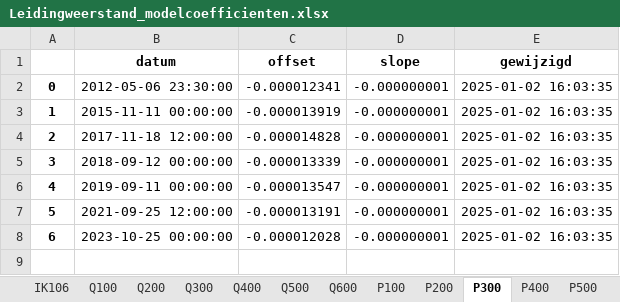
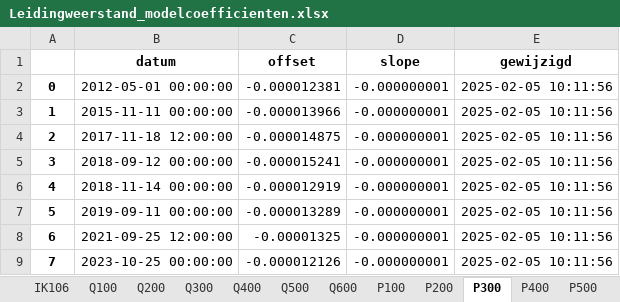
Before and after one commit to pwn-drinking-water-production/python-pwn-productiecapaciteit-infiltratiegebieden, an Excel workbook: productiecapaciteit/results/Leidingweerstand/Leidingweerstand_modelcoefficienten.xlsx, sheet P300, drawn as a sheet; values as stored, in another font and other column widths than the file's, no borders; removed rows and columns are numbered as before the commit, all else as after; the diff names each change by its address in the sheet, - before the commit and + after, or states it on an @@ line.

Commit message:
PT10 offset check

```diff
--- a/productiecapaciteit/results/Leidingweerstand/Leidingweerstand_modelcoefficienten.xlsx (sheet P300)
+++ b/productiecapaciteit/results/Leidingweerstand/Leidingweerstand_modelcoefficienten.xlsx (sheet P300)
-row 2: 0 | 2012-05-06 23:30:00 | -0.000012341 | -0.000000001 | 2025-01-02 16:03:35
+row 2: 0 | 2012-05-01 00:00:00 | -0.000012381 | -0.000000001 | 2025-02-05 10:11:56
-C3 (offset): -0.000013919
+C3 (offset): -0.000013966
-E3:E5 (gewijzigd): 2025-01-02 16:03:35
+E3:E5 (gewijzigd): 2025-02-05 10:11:56
-C4 (offset): -0.000014828
+C4 (offset): -0.000014875
-C5 (offset): -0.000013339
+C5 (offset): -0.000015241
+row 6: 4 | 2018-11-14 00:00:00 | -0.000012919 | -0.000000001 | 2025-02-05 10:11:56
@@ column A renumbered from row 7 down @@
-C7 (offset): -0.000013547
+C7 (offset): -0.000013289
-E7:E9 (gewijzigd): 2025-01-02 16:03:35
+E7:E9 (gewijzigd): 2025-02-05 10:11:56
-C8 (offset): -0.000013191
+C8 (offset): -0.00001325
-C9 (offset): -0.000012028
+C9 (offset): -0.000012126
```
Also changed, not shown: sheet Q200, sheet IK105, sheet IK103, sheet Q300, sheet Q400, sheet P200, 17 more sheets, 8 other files.
